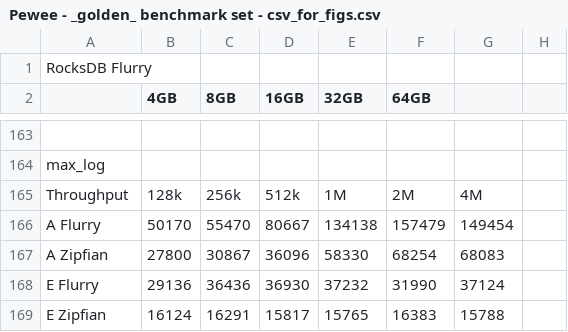
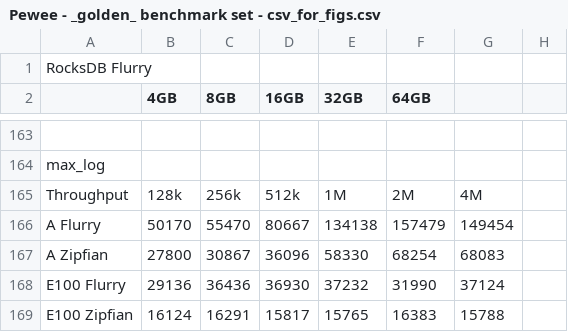
Before and after one commit to Eshcar/PiWi, a CSV file: figs/Pewee - _golden_ benchmark set - csv_for_figs.csv, drawn as a sheet; only a part is shown, gaps mark what is left out; the diff names each change by its address in the sheet, - before the commit and + after, or states it on an @@ line.

```diff
--- a/figs/Pewee - _golden_ benchmark set - csv_for_figs.csv
+++ b/figs/Pewee - _golden_ benchmark set - csv_for_figs.csv
-A168: E Flurry
+A168: E100 Flurry
-A169: E Zipfian
+A169: E100 Zipfian
```
Also changed, not shown: 4 other files.
